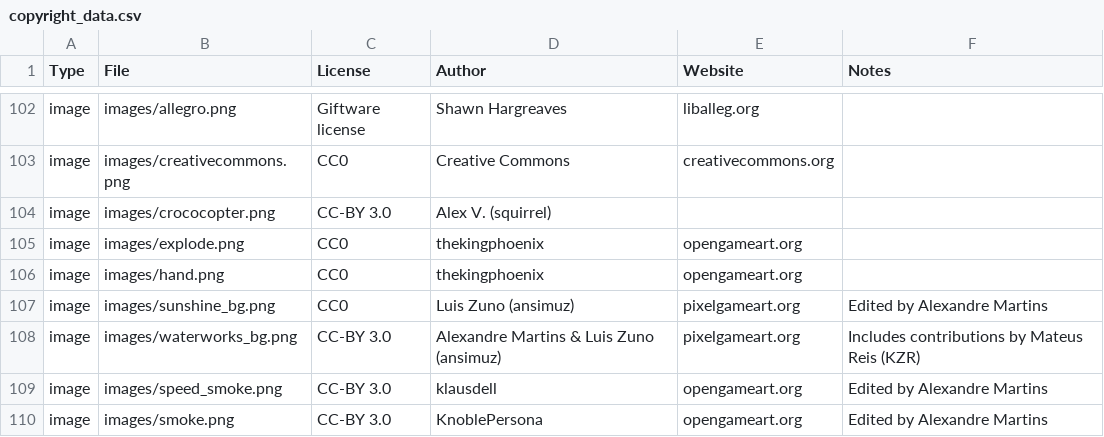
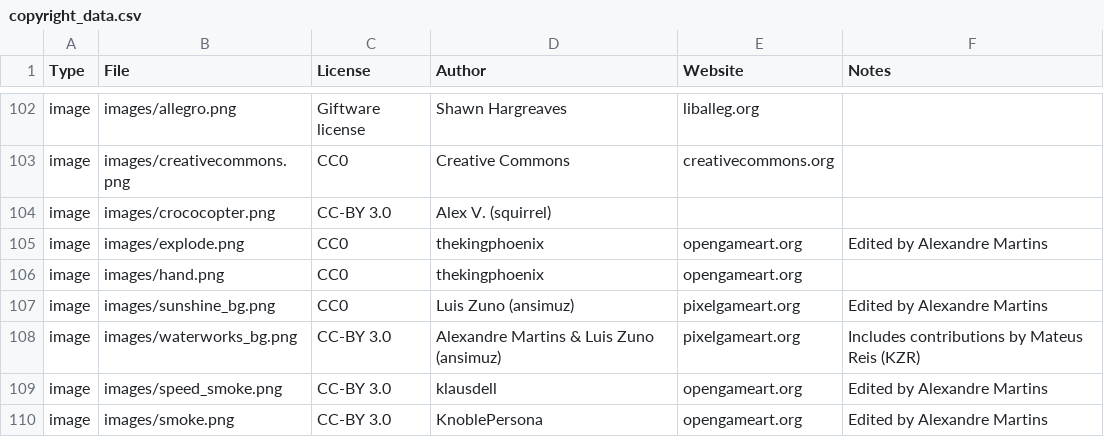
Before and after one commit to alemart/opensurge, a CSV file: src/misc/copyright_data.csv, drawn as a sheet; only a part is shown, gaps mark what is left out.

```diff
--- a/src/misc/copyright_data.csv
+++ b/src/misc/copyright_data.csv
@@ -104,3 +104,3 @@ image;images/creativecommons.png;CC0;Creative Commons;creativecommons.org;
 image;images/crococopter.png;CC-BY 3.0;Alex V. (squirrel);;
-image;images/explode.png;CC0;thekingphoenix;opengameart.org;
+image;images/explode.png;CC0;thekingphoenix;opengameart.org;Edited by Alexandre Martins
 image;images/hand.png;CC0;thekingphoenix;opengameart.org;
```
Also changed, not shown: 1 other file.
